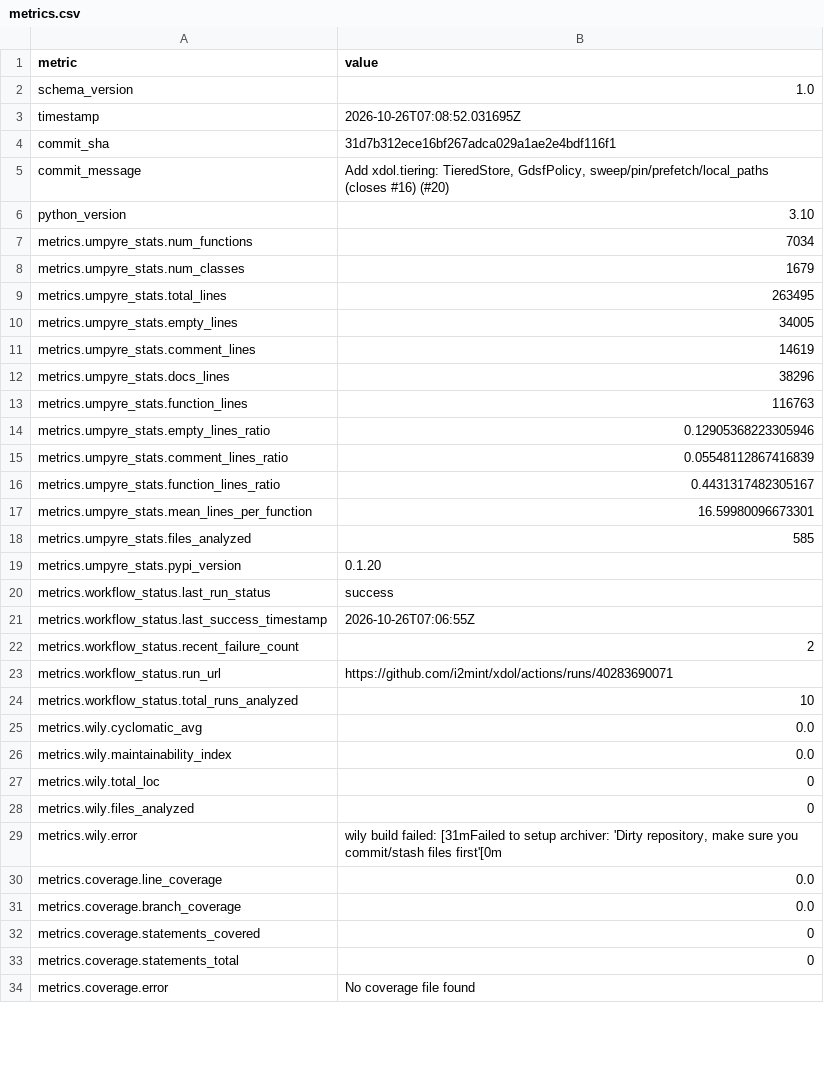
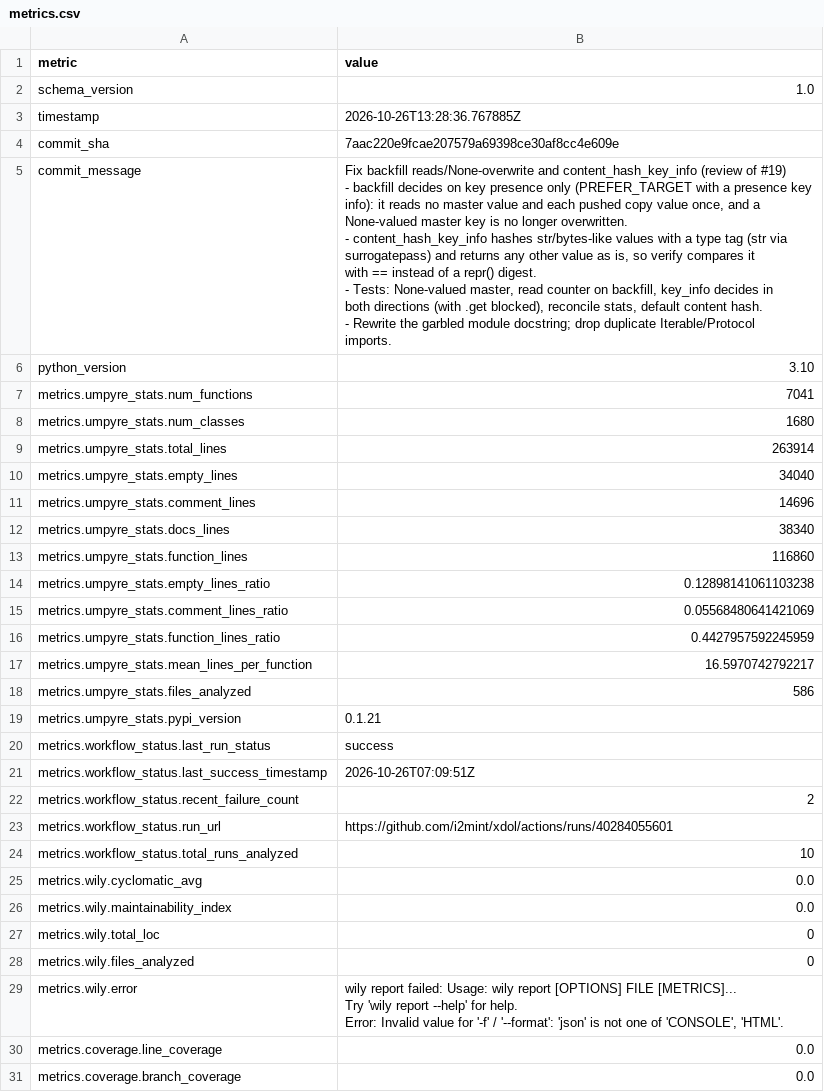
Before and after one commit to i2mint/xdol, a CSV file: metrics.csv, drawn as a sheet; only a part is shown; the shorter side is filled out with more unchanged rows; ↵ is a line break in a cell; the diff covers the shown part only; the diff names each change by its address in the sheet, - before the commit and + after, or states it on an @@ line.

Commit message:
Update metrics for 7aac220

```diff
--- a/metrics.csv
+++ b/metrics.csv
-B3 (value): 2026-10-26T07:08:52.031695Z
+B3 (value): 2026-10-26T13:28:36.767885Z
-B4 (value): 31d7b312ece16bf267adca029a1ae2e4bdf116f1
+B4 (value): 7aac220e9fcae207579a69398ce30af8cc4e609e
-B5 (value): Add xdol.tiering: TieredStore, GdsfPolicy, sweep/pin/prefetch/local_paths (closes #16) (#20)
+B5 (value): Fix backfill reads/None-overwrite and content_hash_key_info (review of #19) ↵ - backfill decides on key presence only (PREFER_TARGET with a presence key ↵ info): it reads no master value and each pushed copy value once, and a ↵ None-valued master key is no longer overwritten. ↵ - content_hash_key_info hashes str/bytes-like values with a type tag (str via ↵ surrogatepass) and returns any other value as is, so verify compares it ↵ with == instead of a repr() digest. ↵ - Tests: None-valued master, read counter on backfill, key_info decides in ↵ both directions (with .get blocked), reconcile stats, default content hash. ↵ - Rewrite the garbled module docstring; drop duplicate Iterable/Protocol ↵ imports.
-B7 (value): 7034
+B7 (value): 7041
-B8 (value): 1679
+B8 (value): 1680
-B9 (value): 263495
+B9 (value): 263914
-B10 (value): 34005
+B10 (value): 34040
-B11 (value): 14619
+B11 (value): 14696
-B12 (value): 38296
+B12 (value): 38340
-B13 (value): 116763
+B13 (value): 116860
-B14 (value): 0.12905368223305946
+B14 (value): 0.12898141061103238
-B15 (value): 0.05548112867416839
+B15 (value): 0.05568480641421069
-B16 (value): 0.4431317482305167
+B16 (value): 0.4427957592245959
-B17 (value): 16.59980096673301
+B17 (value): 16.5970742792217
-B18 (value): 585
+B18 (value): 586
-B19 (value): 0.1.20
+B19 (value): 0.1.21
-B21 (value): 2026-10-26T07:06:55Z
+B21 (value): 2026-10-26T07:09:51Z
-B23 (value): https://github.com/i2mint/xdol/actions/runs/40283690071
+B23 (value): https://github.com/i2mint/xdol/actions/runs/40284055601
-B29 (value): wily build failed: [31mFailed to setup archiver: 'Dirty repository, make sure you commit/stash files first'[0m
+B29 (value): wily report failed: Usage: wily report [OPTIONS] FILE [METRICS]... ↵ Try 'wily report --help' for help. ↵ Error: Invalid value for '-f' / '--format': 'json' is not one of 'CONSOLE', 'HTML'.
```
Also changed, not shown: 1 edited cell elsewhere in this file, 2 other files.
